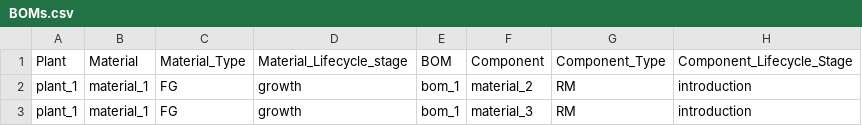
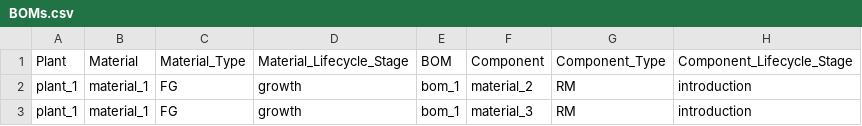
Before and after one commit to mlecicki/Shiny_App_BOM_Visualization, a CSV file: data/BOMs.csv, drawn as a sheet; only a part is shown.

```diff
--- a/data/BOMs.csv
+++ b/data/BOMs.csv
@@ -1,2 +1,2 @@
-Plant,Material,Material_Type,Material_Lifecycle_stage,BOM,Component,Component_Type,Component_Lifecycle_Stage
+Plant,Material,Material_Type,Material_Lifecycle_Stage,BOM,Component,Component_Type,Component_Lifecycle_Stage
 plant_1,material_1,FG,growth,bom_1,material_2,RM,introduction
```
Also changed, not shown: 3 other files.
